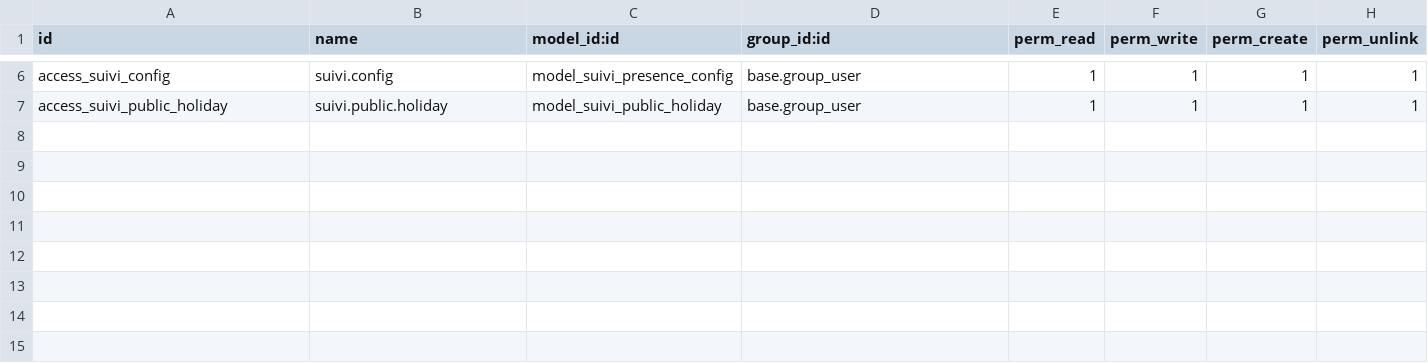
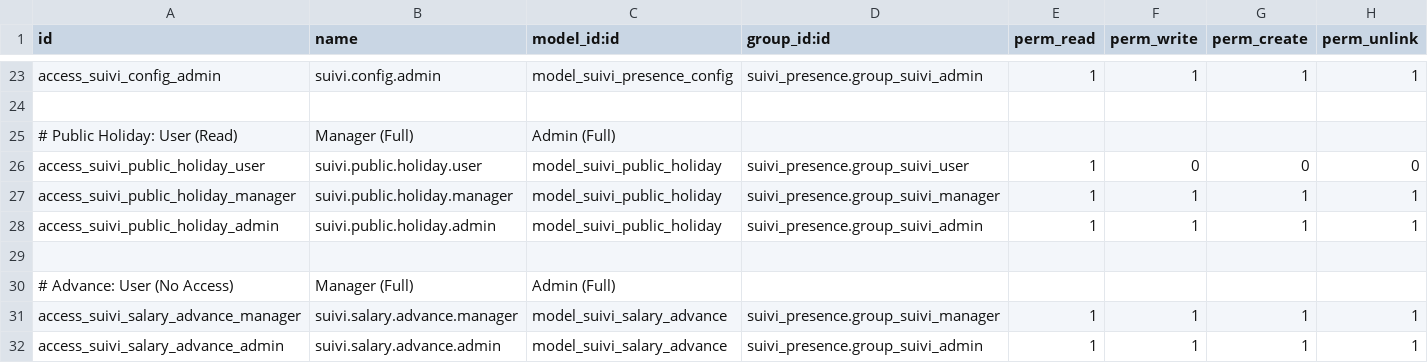
Before and after one commit to ayoubakhrif/Soufiane-Food, a CSV file: custom-addons/suivi_presence/security/ir.model.access.csv, drawn as a sheet; only a part is shown, gaps mark what is left out; addresses are those after the commit; the diff covers the shown part only; the diff names each change by its address in the sheet, - before the commit and + after, or states it on an @@ line.

```diff
--- a/custom-addons/suivi_presence/security/ir.model.access.csv
+++ b/custom-addons/suivi_presence/security/ir.model.access.csv
-A23 (id): access_suivi_config
+A23 (id): access_suivi_config_admin
-B23 (name): suivi.config
+B23 (name): suivi.config.admin
-D23 (group_id:id): base.group_user
+D23 (group_id:id): suivi_presence.group_suivi_admin
+row 24: (empty)
+row 25: # Public Holiday: User (Read) | Manager (Full) | Admin (Full)
+row 26: access_suivi_public_holiday_user | suivi.public.holiday.user | model_suivi_public_holiday | suivi_presence.group_suivi_user | 1 | 0 | 0 | 0
+row 27: access_suivi_public_holiday_manager | suivi.public.holiday.manager | model_suivi_public_holiday | suivi_presence.group_suivi_manager | 1 | 1 | 1 | 1
-A28 (id): access_suivi_public_holiday
+A28 (id): access_suivi_public_holiday_admin
-B28 (name): suivi.public.holiday
+B28 (name): suivi.public.holiday.admin
-D28 (group_id:id): base.group_user
+D28 (group_id:id): suivi_presence.group_suivi_admin
+row 29: (empty)
+row 30: # Advance: User (No Access) | Manager (Full) | Admin (Full)
+row 31: access_suivi_salary_advance_manager | suivi.salary.advance.manager | model_suivi_salary_advance | suivi_presence.group_suivi_manager | 1 | 1 | 1 | 1
+row 32: access_suivi_salary_advance_admin | suivi.salary.advance.admin | model_suivi_salary_advance | suivi_presence.group_suivi_admin | 1 | 1 | 1 | 1
```
Also changed, not shown: 17 added rows and 12 edited cells elsewhere in this file, 8 other files.
